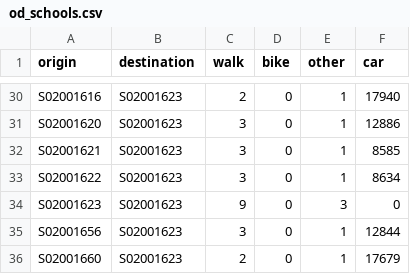
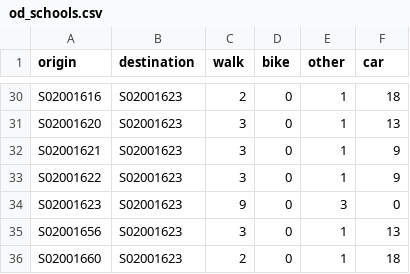
Before and after one commit to dabreegster/odjitter, a CSV file: data/od_schools.csv, drawn as a sheet; only a part is shown, gaps mark what is left out; the diff covers the shown part only; the diff names each change by its address in the sheet, - before the commit and + after, or states it on an @@ line.

```diff
--- a/data/od_schools.csv
+++ b/data/od_schools.csv
-F30 (car): 17940
+F30 (car): 18
-F31 (car): 12886
+F31 (car): 13
-F32 (car): 8585
+F32 (car): 9
-F33 (car): 8634
+F33 (car): 9
-F35 (car): 12844
+F35 (car): 13
-F36 (car): 17679
+F36 (car): 18
```
Also changed, not shown: 24 edited cells elsewhere in this file.
